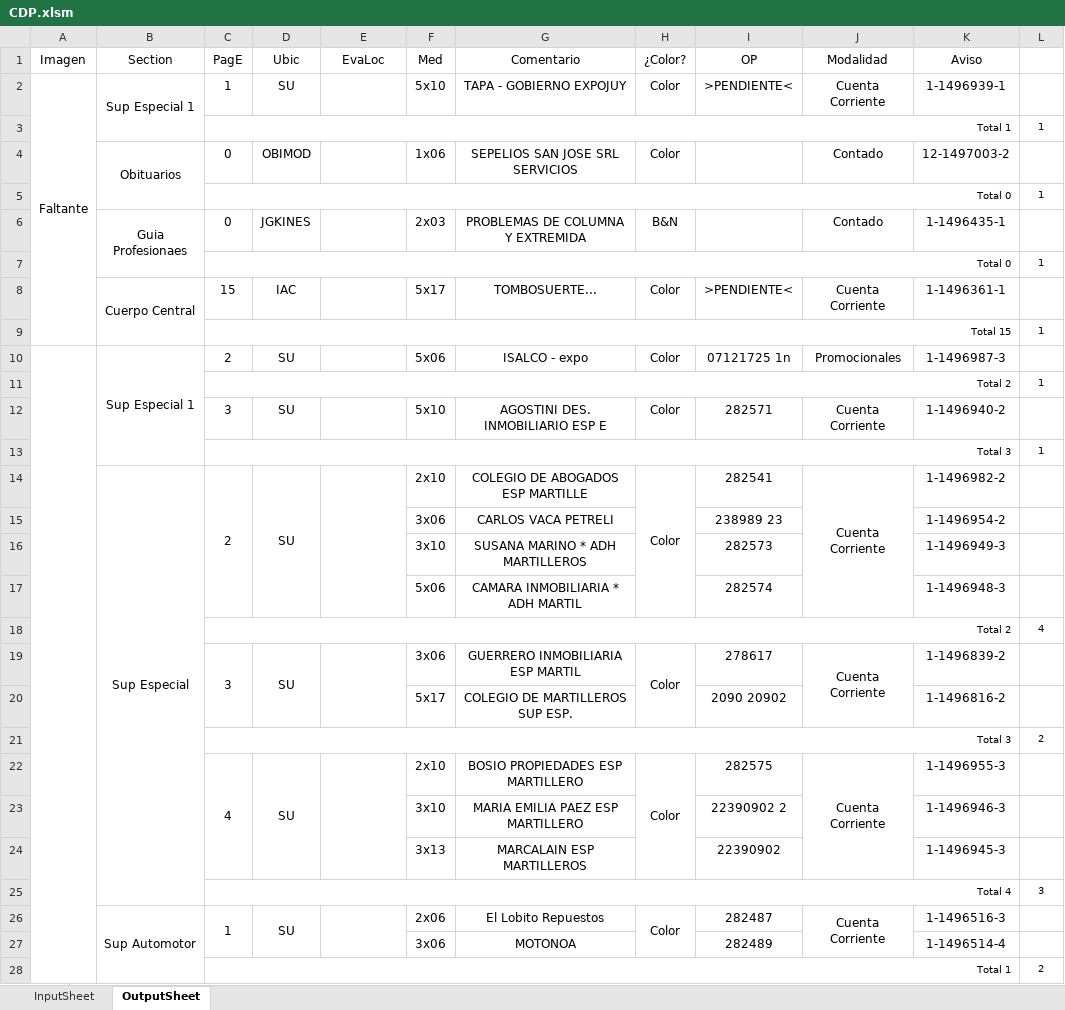
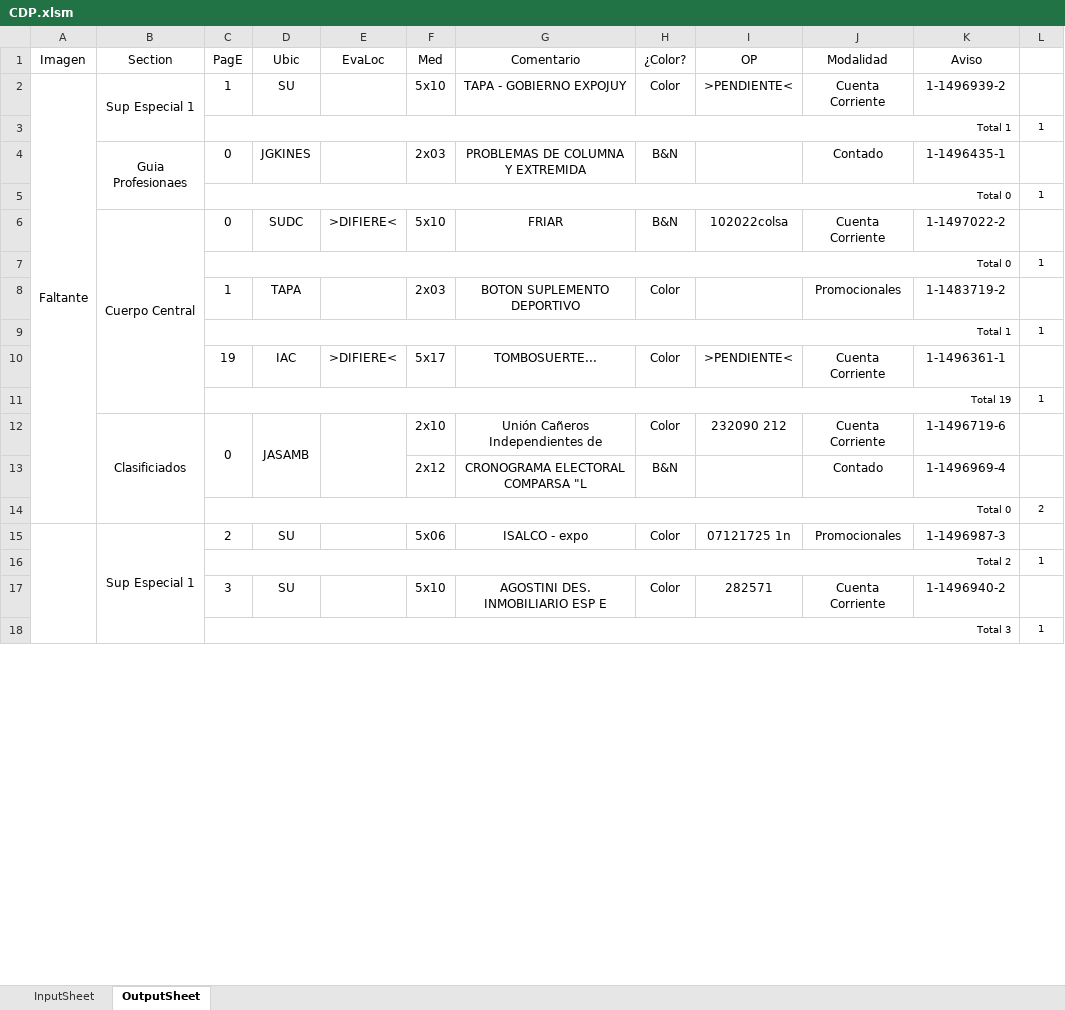
Before and after one commit to zherar7ordoya/AP5, an Excel workbook: Xtras/MSExcel/CDP.xlsm, sheet OutputSheet, drawn as a sheet; only a part is shown; values as stored, in another font and other column widths than the file's, no borders; conditional formats not drawn; removed rows and columns are numbered as before the commit, all else as after; the diff covers the shown part only; the diff names each change by its address in the sheet, - before the commit and + after, or states it on an @@ line.

```diff
--- a/Xtras/MSExcel/CDP.xlsm (sheet OutputSheet)
+++ b/Xtras/MSExcel/CDP.xlsm (sheet OutputSheet)
-K2 (Aviso): 1-1496939-1
+K2 (Aviso): 1-1496939-2
-row 4:  | Obituarios | 0 | OBIMOD |  | 1x06 | SEPELIOS SAN JOSE SRL SERVICIOS | Color |  | Contado | 12-1497003-2 | 1
+row 6:  | Cuerpo Central | 0 | SUDC | >DIFIERE< | 5x10 | FRIAR | B&N | 102022colsa | Cuenta Corriente | 1-1497022-2 | 1
@@ row 5 moved to row 7: Total 0 @@
+row 8:  |  | 1 | TAPA |  | 2x03 | BOTON SUPLEMENTO DEPORTIVO | Color |  | Promocionales | 1-1483719-2 | 1
+row 9:  |  | Total 1 |  |  |  |  |  |  |  |  | 1
-B10 (Section): Cuerpo Central
+B10 (Section): (empty)
-B8:B9 merged
-C10 (PagE): 15
+C10 (PagE): 19
-E10 (EvaLoc): (empty)
+E10 (EvaLoc): >DIFIERE<
-C11 (PagE): Total 15
+C11 (PagE): Total 19
+row 12:  | Clasificiados | 0 | JASAMB |  | 2x10 | Unión Cañeros Independientes de | Color | 232090 212 | Cuenta Corriente | 1-1496719-6 | 1
+row 13:  |  |  |  |  | 2x12 | CRONOGRAMA ELECTORAL COMPARSA "L | B&N |  | Contado | 1-1496969-4 | 1
+row 14:  |  | Total 0 |  |  |  |  |  |  |  |  | 2
-row 14:  | Sup Especial | 2 | SU |  | 2x10 | COLEGIO DE ABOGADOS ESP MARTILLE | Color | 282541 | Cuenta Corriente | 1-1496982-2 | 1
-row 15:  |  |  |  |  | 3x06 | CARLOS VACA PETRELI |  | 238989 23 |  | 1-1496954-2 | 1
-row 16:  |  |  |  |  | 3x10 | SUSANA MARINO * ADH MARTILLEROS |  | 282573 |  | 1-1496949-3 | 1
-row 17:  |  |  |  |  | 5x06 | CAMARA INMOBILIARIA * ADH MARTIL |  | 282574 |  | 1-1496948-3 | 1
-row 18:  |  | Total 2 |  |  |  |  |  |  |  |  | 4
-row 19:  |  | 3 | SU |  | 3x06 | GUERRERO INMOBILIARIA ESP MARTIL | Color | 278617 | Cuenta Corriente | 1-1496839-2 | 1
-row 20:  |  |  |  |  | 5x17 | COLEGIO DE MARTILLEROS SUP ESP. |  | 2090 20902 |  | 1-1496816-2 | 1
-row 21:  |  | Total 3 |  |  |  |  |  |  |  |  | 2
-row 22:  |  | 4 | SU |  | 2x10 | BOSIO PROPIEDADES ESP MARTILLERO | Color | 282575 | Cuenta Corriente | 1-1496955-3 | 1
-row 23:  |  |  |  |  | 3x10 | MARIA EMILIA PAEZ ESP MARTILLERO |  | 22390902 2 |  | 1-1496946-3 | 1
-row 24:  |  |  |  |  | 3x13 | MARCALAIN ESP MARTILLEROS |  | 22390902 |  | 1-1496945-3 | 1
-row 25:  |  | Total 4 |  |  |  |  |  |  |  |  | 3
-row 26:  | Sup Automotor | 1 | SU |  | 2x06 | El Lobito Repuestos | Color | 282487 | Cuenta Corriente | 1-1496516-3 | 1
-row 27:  |  |  |  |  | 3x06 | MOTONOA |  | 282489 |  | 1-1496514-4 | 1
-row 28:  |  | Total 1 |  |  |  |  |  |  |  |  | 2
```
Also changed, not shown: 25 added rows, 33 removed rows, 34 edited cells and merged cells elsewhere in this sheet, hidden cells, 4 other files.
